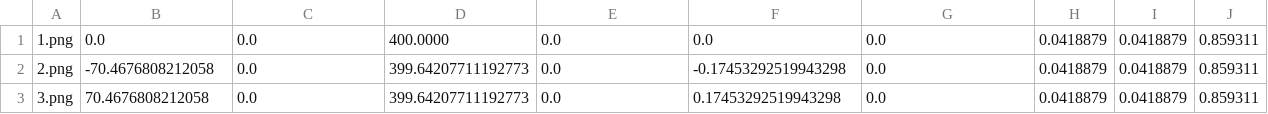
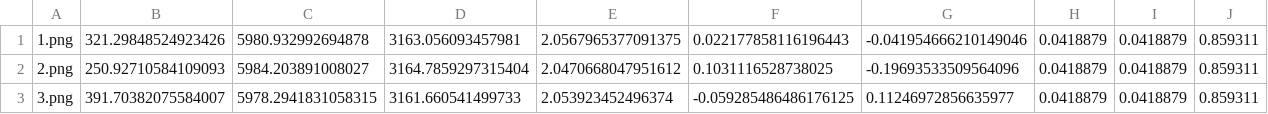
Before and after one commit to uga-ssrl/SSRLCV-Sample-Data, a CSV file: everest1024/3view/params.csv, drawn as a sheet; only a part is shown; the diff names each change by its address in the sheet, - before the commit and + after, or states it on an @@ line.

```diff
--- a/everest1024/3view/params.csv
+++ b/everest1024/3view/params.csv
-B1: 0.0
+B1: 321.29848524923426
-C1: 0.0
+C1: 5980.932992694878
-D1: 400.0000
+D1: 3163.056093457981
-E1: 0.0
+E1: 2.0567965377091375
-F1: 0.0
+F1: 0.022177858116196443
-G1: 0.0
+G1: -0.041954666210149046
-B2: -70.4676808212058
+B2: 250.92710584109093
-C2: 0.0
+C2: 5984.203891008027
-D2: 399.64207711192773
+D2: 3164.7859297315404
-E2: 0.0
+E2: 2.0470668047951612
-F2: -0.17453292519943298
+F2: 0.1031116528738025
-G2: 0.0
+G2: -0.19693533509564096
-B3: 70.4676808212058
+B3: 391.70382075584007
-C3: 0.0
+C3: 5978.2941831058315
-D3: 399.64207711192773
+D3: 3161.660541499733
-E3: 0.0
+E3: 2.053923452496374
-F3: 0.17453292519943298
+F3: -0.059285486486176125
-G3: 0.0
+G3: 0.11246972856635977
```
Also changed, not shown: everest1024/2view/params.csv, everest1024/5view/params.csv, 1 other file.
